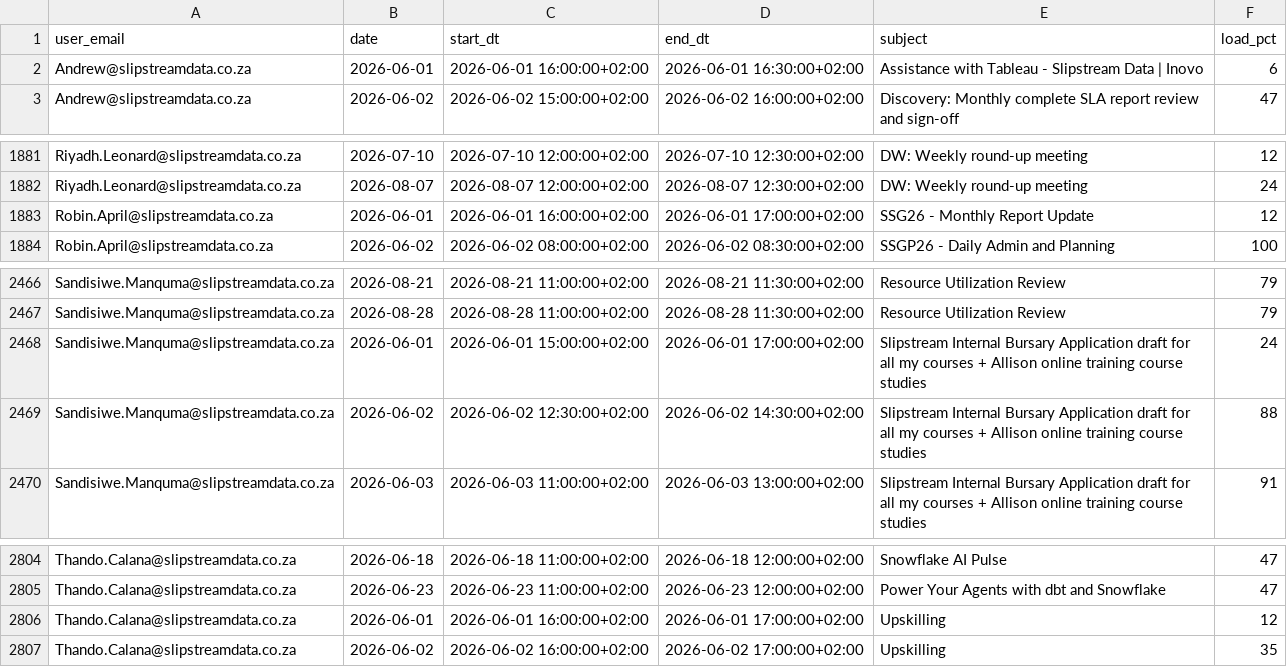
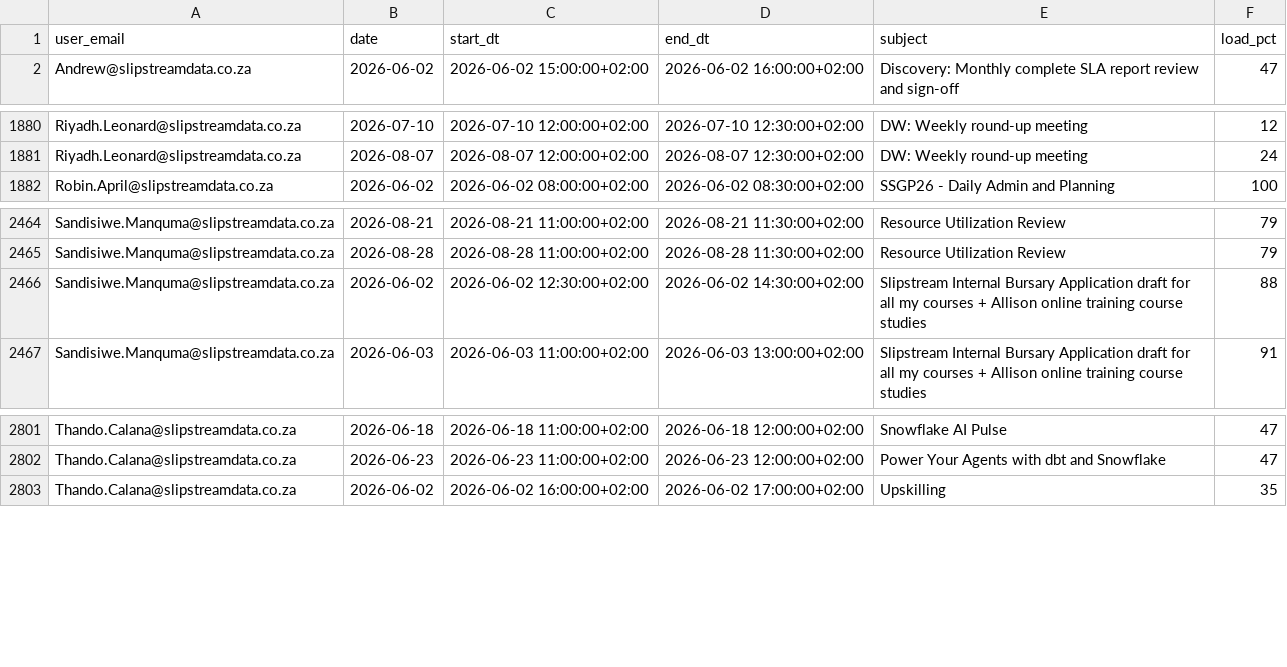
Before and after one commit to ThandoCalana/resource_scheduling, a CSV file: data/outlook_events.csv, drawn as a sheet; only a part is shown, gaps mark what is left out; the diff names each change by its address in the sheet, - before the commit and + after, or states it on an @@ line.

Commit message:
Added new Outlook data at 2026-06-12 17:38:32

```diff
--- a/data/outlook_events.csv
+++ b/data/outlook_events.csv
-row 2: Andrew@slipstreamdata.co.za | 2026-06-01 | 2026-06-01 16:00:00+02:00 | 2026-06-01 16:30:00+02:00 | Assistance with Tableau - Slipstream Data | Inovo | 6
-row 1883: Robin.April@slipstreamdata.co.za | 2026-06-01 | 2026-06-01 16:00:00+02:00 | 2026-06-01 17:00:00+02:00 | SSG26 - Monthly Report Update | 12
-row 2468: Sandisiwe.Manquma@slipstreamdata.co.za | 2026-06-01 | 2026-06-01 15:00:00+02:00 | 2026-06-01 17:00:00+02:00 | Slipstream Internal Bursary Application draft for all my courses + Allison online training course studies | 24
-row 2806: Thando.Calana@slipstreamdata.co.za | 2026-06-01 | 2026-06-01 16:00:00+02:00 | 2026-06-01 17:00:00+02:00 | Upskilling | 12
```
